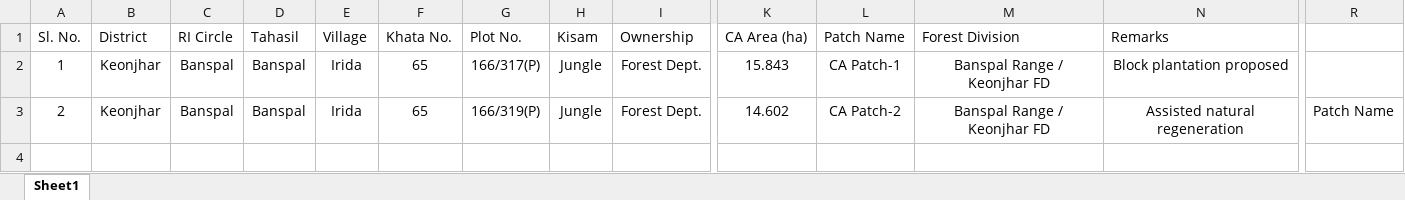
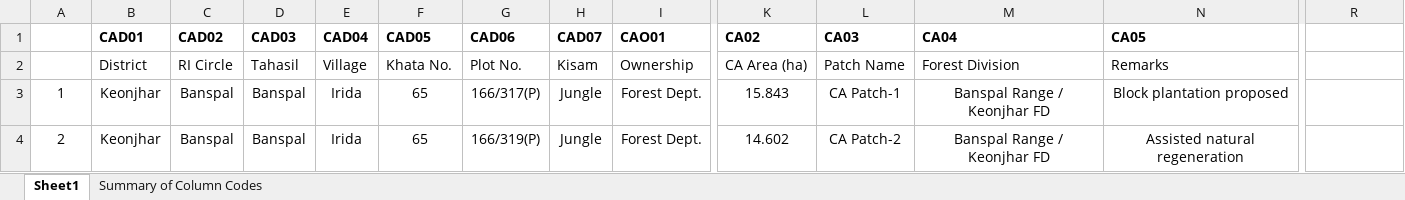
Before and after one commit to maastrixbackup/lims_be, an Excel workbook: uploads/forest_land_excels/CA_-ACA_land.xlsx, sheet Sheet1, drawn as a sheet; only a part is shown, gaps mark what is left out; values as stored, in another font and other column widths than the file's, no borders; addresses are those after the commit; rows hold the shown columns only; the diff names each change by its address in the sheet, - before the commit and + after, or states it on an @@ line.

```diff
--- a/uploads/forest_land_excels/CA_-ACA_land.xlsx (sheet Sheet1)
+++ b/uploads/forest_land_excels/CA_-ACA_land.xlsx (sheet Sheet1)
+sheet tab: Summary of Column Codes
+row 1:  | CAD01 | CAD02 | CAD03 | CAD04 | CAD05 | CAD06 | CAD07 | CAO01 | CA02 | CA03 | CA04 | CA05
-A2: Sl. No.
+A2: (empty)
-R4: Patch Name
+R4: (empty)
```
Also changed, not shown: uploads/excels/Private_Land_Format_(1)_(1).xlsx, 9 other files.
